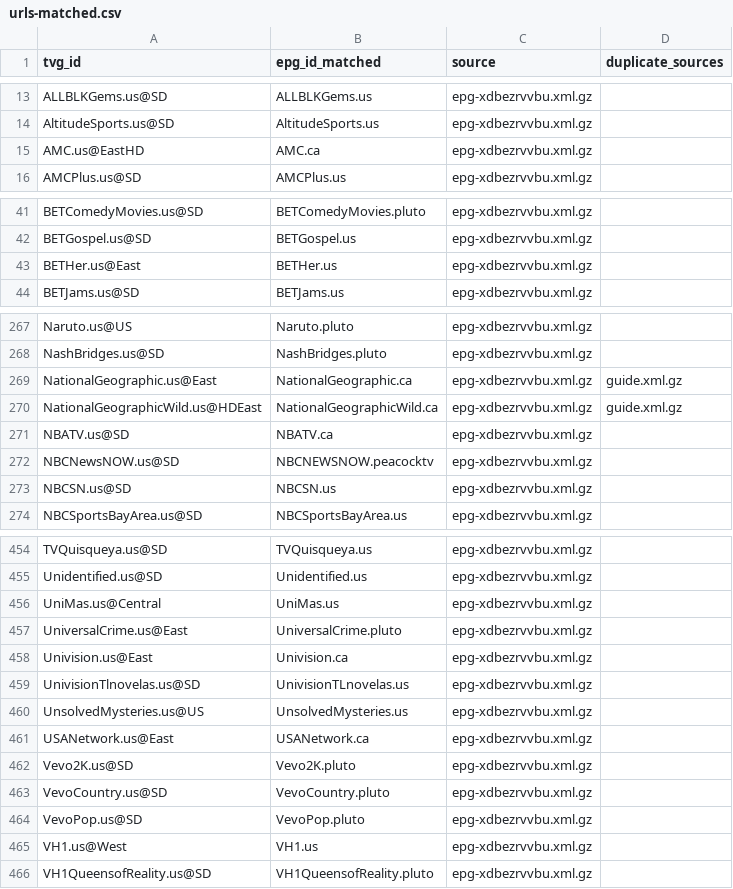
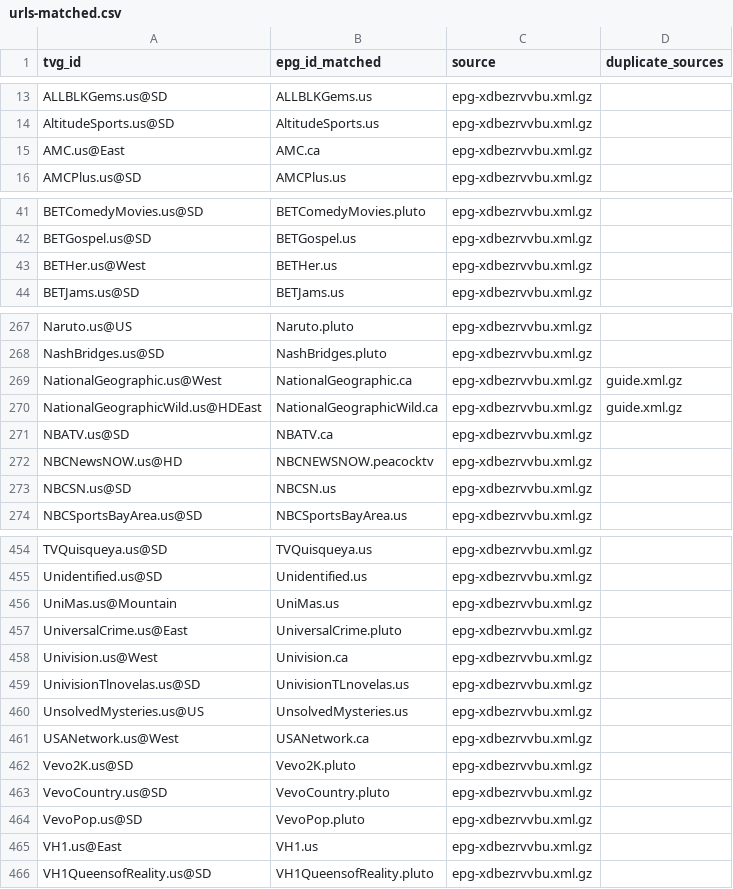
Before and after one commit to umarjamilpc/EPG-LIST-GEN, a CSV file: epgs/US/reports/urls-matched.csv, drawn as a sheet; only a part is shown, gaps mark what is left out; the diff covers the shown part only.

```diff
--- a/epgs/US/reports/urls-matched.csv
+++ b/epgs/US/reports/urls-matched.csv
@@ -14,3 +14,3 @@ ALLBLKGems.us@SD,ALLBLKGems.us,epg-xdbezrvvbu.xml.gz,
 AltitudeSports.us@SD,AltitudeSports.us,epg-xdbezrvvbu.xml.gz,
-AMC.us@EastHD,AMC.ca,epg-xdbezrvvbu.xml.gz,
+AMC.us@East,AMC.ca,epg-xdbezrvvbu.xml.gz,
 AMCPlus.us@SD,AMCPlus.us,epg-xdbezrvvbu.xml.gz,
@@ -42,3 +42,3 @@ BETComedyMovies.us@SD,BETComedyMovies.pluto,epg-xdbezrvvbu.xml.gz,
 BETGospel.us@SD,BETGospel.us,epg-xdbezrvvbu.xml.gz,
-BETHer.us@East,BETHer.us,epg-xdbezrvvbu.xml.gz,
+BETHer.us@West,BETHer.us,epg-xdbezrvvbu.xml.gz,
 BETJams.us@SD,BETJams.us,epg-xdbezrvvbu.xml.gz,
@@ -268,6 +268,6 @@ Naruto.us@US,Naruto.pluto,epg-xdbezrvvbu.xml.gz,
 NashBridges.us@SD,NashBridges.pluto,epg-xdbezrvvbu.xml.gz,
-NationalGeographic.us@East,NationalGeographic.ca,epg-xdbezrvvbu.xml.gz,guide.xml.gz
+NationalGeographic.us@West,NationalGeographic.ca,epg-xdbezrvvbu.xml.gz,guide.xml.gz
 NationalGeographicWild.us@HDEast,NationalGeographicWild.ca,epg-xdbezrvvbu.xml.gz,guide.xml.gz
 NBATV.us@SD,NBATV.ca,epg-xdbezrvvbu.xml.gz,
-NBCNewsNOW.us@SD,NBCNEWSNOW.peacocktv,epg-xdbezrvvbu.xml.gz,
+NBCNewsNOW.us@HD,NBCNEWSNOW.peacocktv,epg-xdbezrvvbu.xml.gz,
 NBCSN.us@SD,NBCSN.us,epg-xdbezrvvbu.xml.gz,
@@ -455,8 +455,8 @@ TVQuisqueya.us@SD,TVQuisqueya.us,epg-xdbezrvvbu.xml.gz,
 Unidentified.us@SD,Unidentified.us,epg-xdbezrvvbu.xml.gz,
-UniMas.us@Central,UniMas.us,epg-xdbezrvvbu.xml.gz,
+UniMas.us@Mountain,UniMas.us,epg-xdbezrvvbu.xml.gz,
 UniversalCrime.us@East,UniversalCrime.pluto,epg-xdbezrvvbu.xml.gz,
-Univision.us@East,Univision.ca,epg-xdbezrvvbu.xml.gz,
+Univision.us@West,Univision.ca,epg-xdbezrvvbu.xml.gz,
 UnivisionTlnovelas.us@SD,UnivisionTLnovelas.us,epg-xdbezrvvbu.xml.gz,
 UnsolvedMysteries.us@US,UnsolvedMysteries.us,epg-xdbezrvvbu.xml.gz,
-USANetwork.us@East,USANetwork.ca,epg-xdbezrvvbu.xml.gz,
+USANetwork.us@West,USANetwork.ca,epg-xdbezrvvbu.xml.gz,
 Vevo2K.us@SD,Vevo2K.pluto,epg-xdbezrvvbu.xml.gz,
@@ -464,3 +464,3 @@ VevoCountry.us@SD,VevoCountry.pluto,epg-xdbezrvvbu.xml.gz,
 VevoPop.us@SD,VevoPop.pluto,epg-xdbezrvvbu.xml.gz,
-VH1.us@West,VH1.us,epg-xdbezrvvbu.xml.gz,
+VH1.us@East,VH1.us,epg-xdbezrvvbu.xml.gz,
 VH1QueensofReality.us@SD,VH1QueensofReality.pluto,epg-xdbezrvvbu.xml.gz,
```
Also changed, not shown: 4 edited cells elsewhere in this file, epgs/US/reports/grabber-matched.csv, epgs/US/reports/merge-matched.csv, 13 other files.
